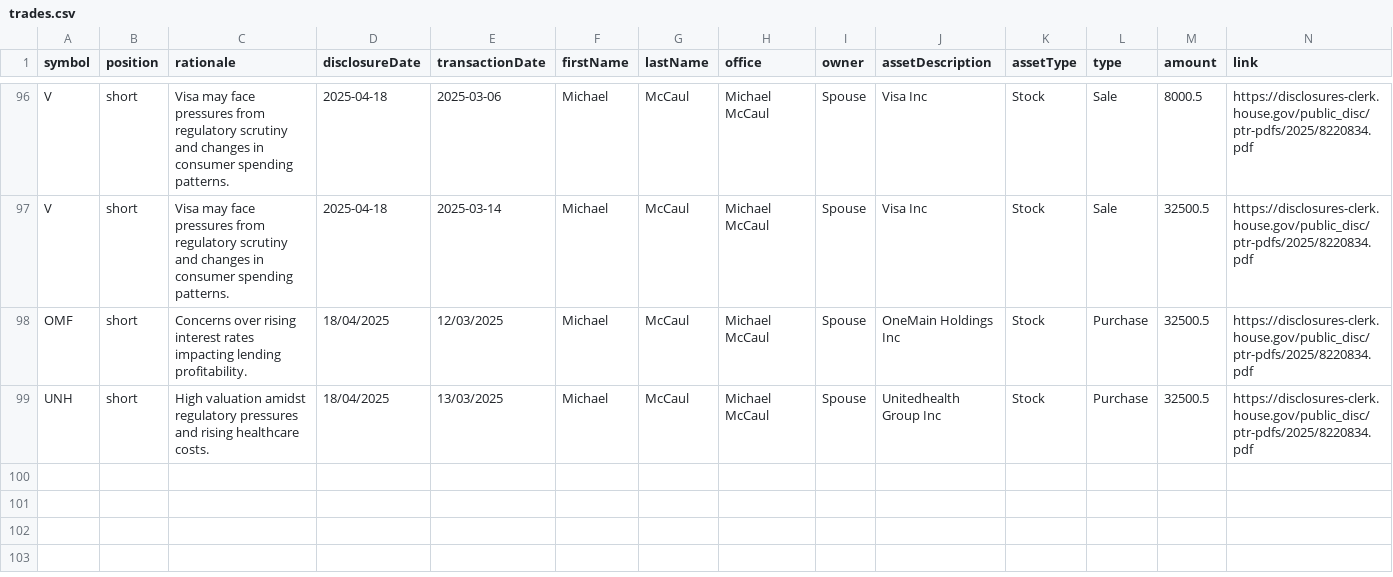
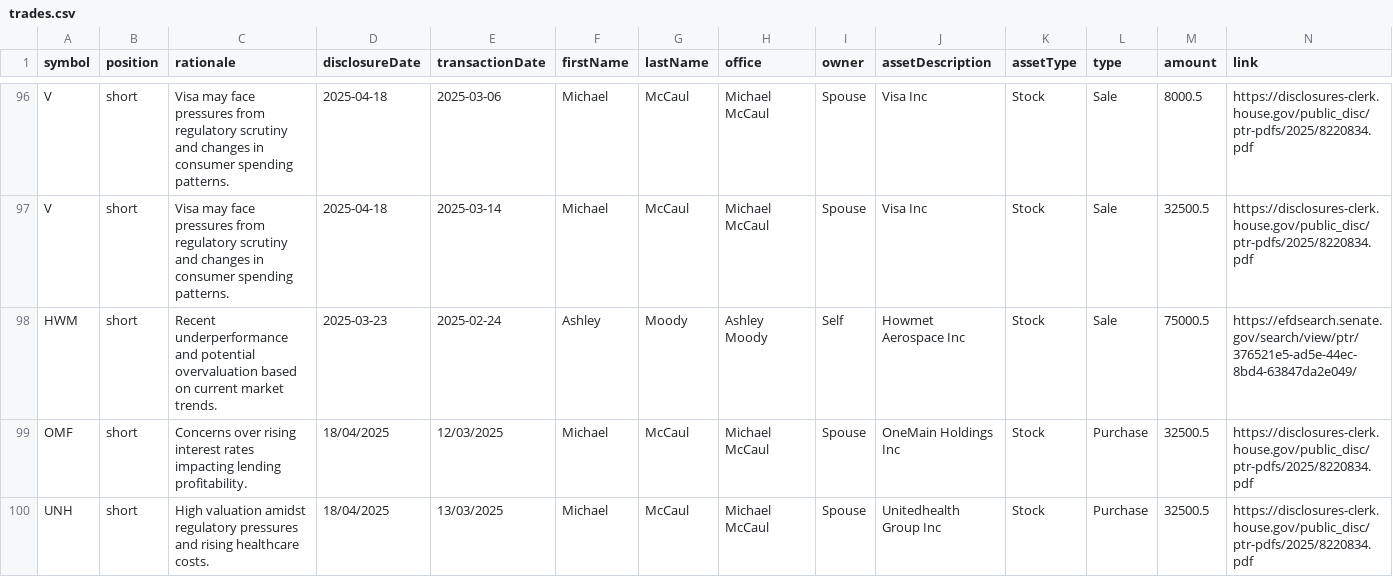
Before and after one commit to jamesgarza73/insider_bot, a CSV file: data/trades.csv, drawn as a sheet; only a part is shown, gaps mark what is left out; rows hold the shown columns only; the diff names each change by its address in the sheet, - before the commit and + after, or states it on an @@ line.

Commit message:
Update trades 2025-04-27 15:44:11.733560

```diff
--- a/data/trades.csv
+++ b/data/trades.csv
+row 98: HWM | short | Recent underperformance and potential overvaluation based on current market trends. | 2025-03-23 | 2025-02-24 | Ashley | Moody | Ashley Moody | Self | Howmet Aerospace Inc | Stock | Sale | 75000.5 | https://efdsearch.senate.gov/search/view/ptr/376521e5-ad5e-44ec-8bd4-63847da2e049/
```
